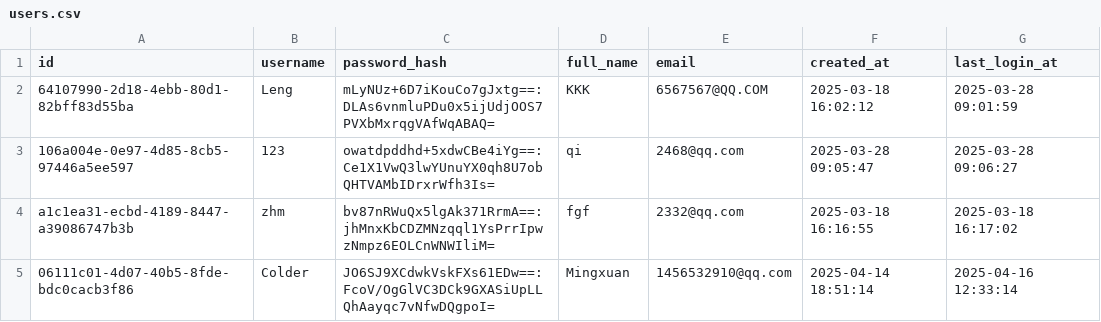
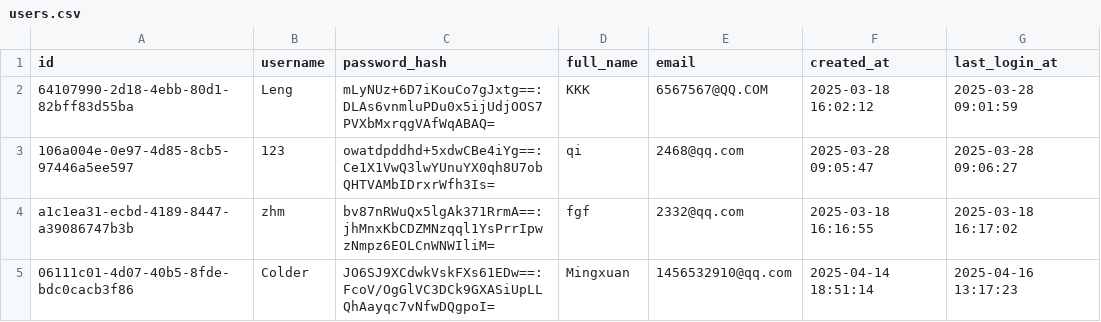
Before and after one commit to qcodingxg/soft_ware-engineering, a CSV file: Software_Group76-Remaining part/FinanceApp/data/users.csv, drawn as a sheet.

```diff
--- a/Software_Group76-Remaining part/FinanceApp/data/users.csv
+++ b/Software_Group76-Remaining part/FinanceApp/data/users.csv
@@ -4,2 +4,2 @@ id,username,password_hash,full_name,email,created_at,last_login_at
 a1c1ea31-ecbd-4189-8447-a39086747b3b,zhm,bv87nRWuQx5lgAk371RrmA==:jhMnxKbCDZMNzqql1YsPrrIpwzNmpz6EOLCnWNWIliM=,fgf,2332@qq.com,2025-03-18 16:16:55,2025-03-18 16:17:02
-06111c01-4d07-40b5-8fde-bdc0cacb3f86,Colder,JO6SJ9XCdwkVskFXs61EDw==:FcoV/OgGlVC3DCk9GXASiUpLLQhAayqc7vNfwDQgpoI=,Mingxuan,1456532910@qq.com,2025-04-14 18:51:14,2025-04-16 12:33:14
+06111c01-4d07-40b5-8fde-bdc0cacb3f86,Colder,JO6SJ9XCdwkVskFXs61EDw==:FcoV/OgGlVC3DCk9GXASiUpLLQhAayqc7vNfwDQgpoI=,Mingxuan,1456532910@qq.com,2025-04-14 18:51:14,2025-04-16 13:17:23
```
Also changed, not shown: 16 other files.
